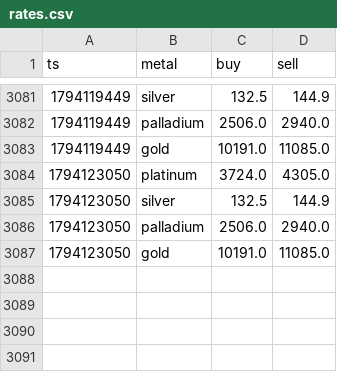
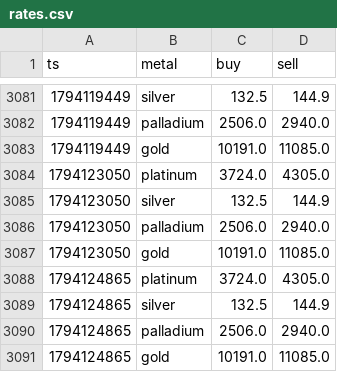
Before and after one commit to JamesBondman/Mettals, a CSV file: data/rates.csv, drawn as a sheet; only a part is shown, gaps mark what is left out.

Commit message:
rates

```diff
--- a/data/rates.csv
+++ b/data/rates.csv
@@ -3087 +3087,5 @@ ts,metal,buy,sell
 1794123050,gold,10191.0,11085.0
+1794124865,platinum,3724.0,4305.0
+1794124865,silver,132.5,144.9
+1794124865,palladium,2506.0,2940.0
+1794124865,gold,10191.0,11085.0
```
